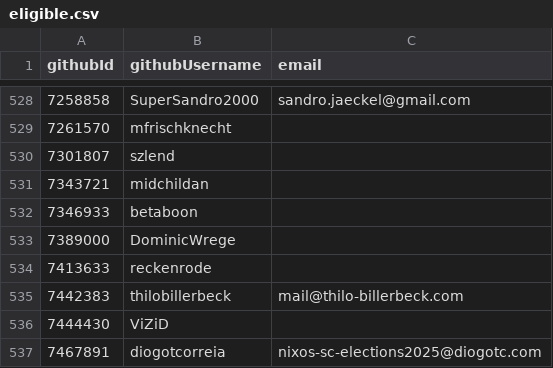
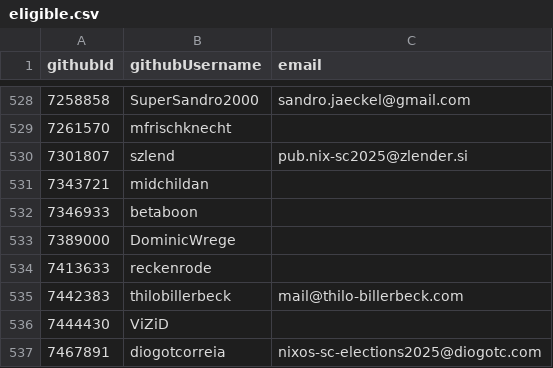
Before and after one commit to i-am-logger/SC-election-2025, a CSV file: eligible.csv, drawn as a sheet; only a part is shown, gaps mark what is left out.

Commit message:
Update email for szlend

```diff
--- a/eligible.csv
+++ b/eligible.csv
@@ -529,3 +529,3 @@ githubId,githubUsername,email
 7261570,mfrischknecht,
-7301807,szlend,
+7301807,szlend,pub.nix-sc2025@zlender.si
 7343721,midchildan,
```
